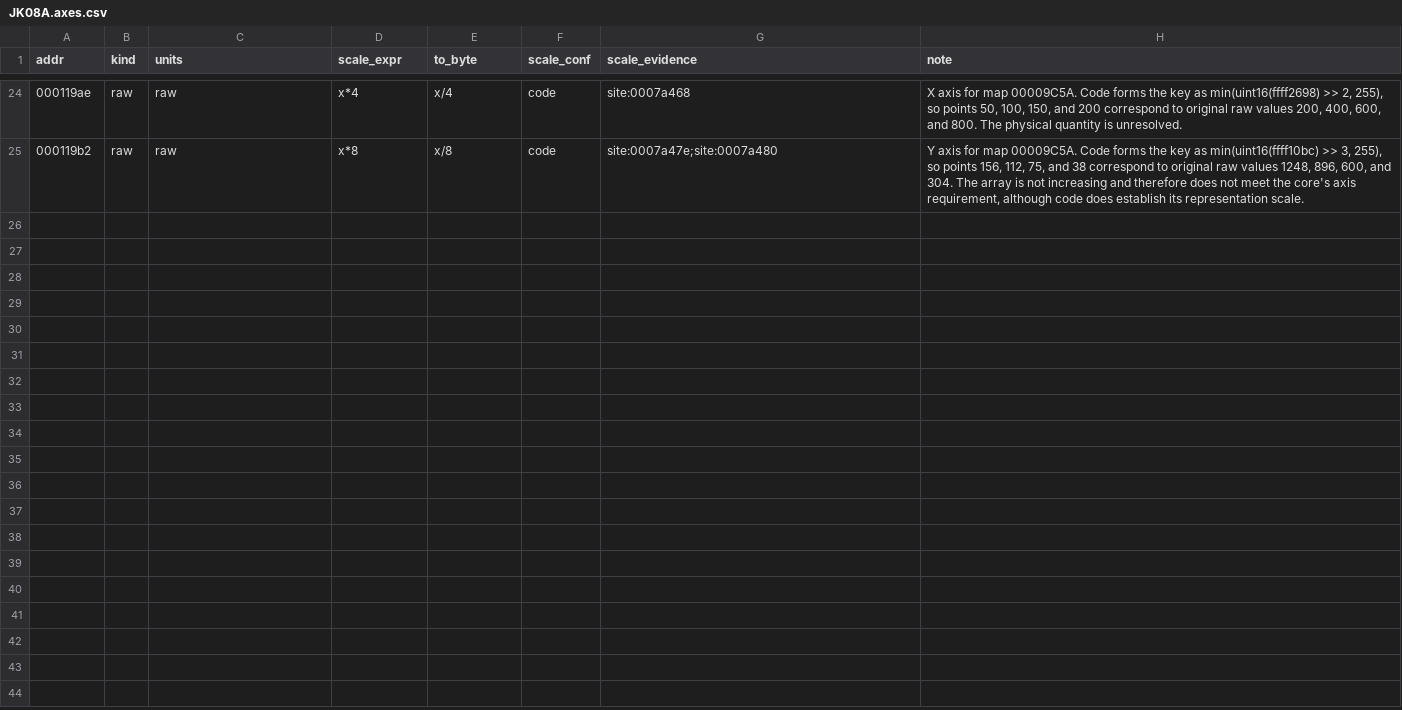
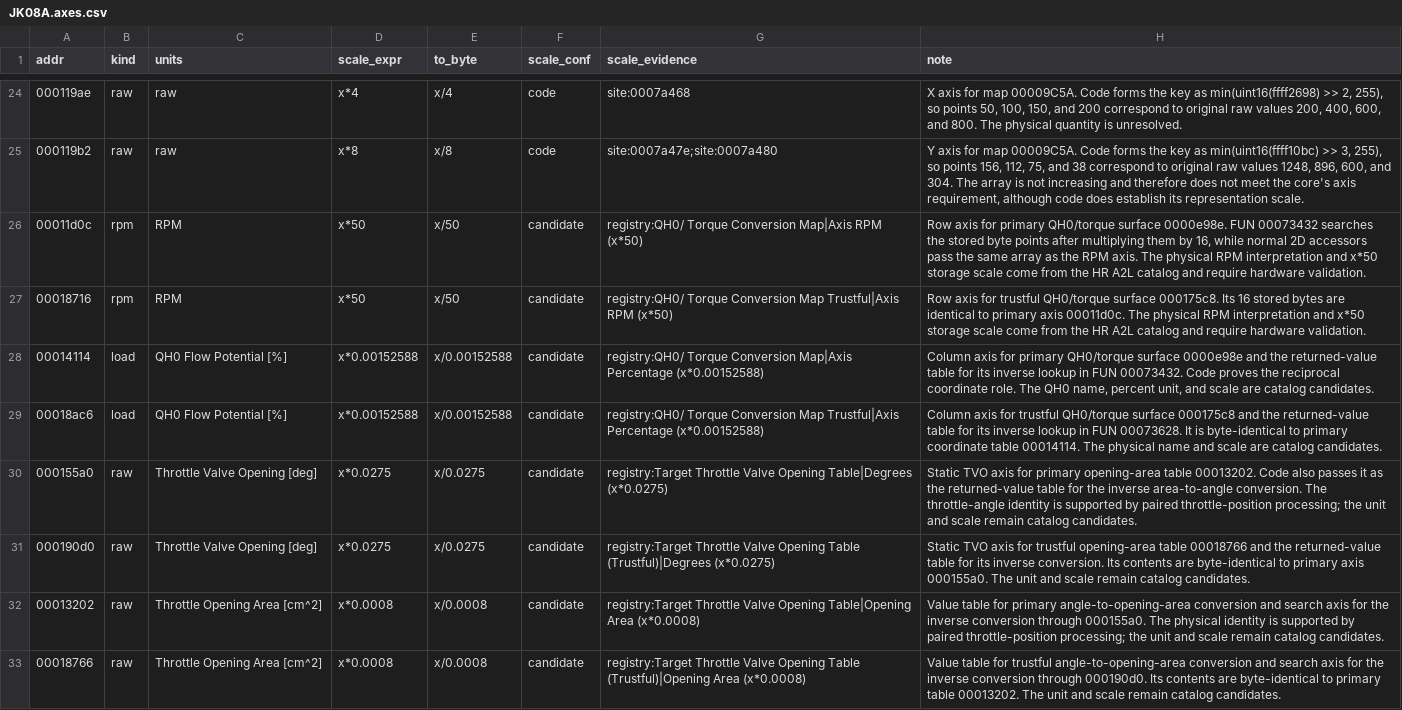
Before and after one commit to irudoy/v, a CSV file: defs/JK08A.axes.csv, drawn as a sheet; only a part is shown, gaps mark what is left out; the diff names each change by its address in the sheet, - before the commit and + after, or states it on an @@ line.

```diff
--- a/defs/JK08A.axes.csv
+++ b/defs/JK08A.axes.csv
+row 26: 00011d0c | rpm | RPM | x*50 | x/50 | candidate | registry:QH0/ Torque Conversion Map|Axis RPM (x*50) | Row axis for primary QH0/torque surface 0000e98e. FUN 00073432 searches the stored byte points after multiplying them by 16, while normal 2D accessors pass the same array as the RPM axis. The physical RPM interpretation and x*50 storage scale come from the HR A2L catalog and require hardware validation.
+row 27: 00018716 | rpm | RPM | x*50 | x/50 | candidate | registry:QH0/ Torque Conversion Map Trustful|Axis RPM (x*50) | Row axis for trustful QH0/torque surface 000175c8. Its 16 stored bytes are identical to primary axis 00011d0c. The physical RPM interpretation and x*50 storage scale come from the HR A2L catalog and require hardware validation.
+row 28: 00014114 | load | QH0 Flow Potential [%] | x*0.00152588 | x/0.00152588 | candidate | registry:QH0/ Torque Conversion Map|Axis Percentage (x*0.00152588) | Column axis for primary QH0/torque surface 0000e98e and the returned-value table for its inverse lookup in FUN 00073432. Code proves the reciprocal coordinate role. The QH0 name, percent unit, and scale are catalog candidates.
+row 29: 00018ac6 | load | QH0 Flow Potential [%] | x*0.00152588 | x/0.00152588 | candidate | registry:QH0/ Torque Conversion Map Trustful|Axis Percentage (x*0.00152588) | Column axis for trustful QH0/torque surface 000175c8 and the returned-value table for its inverse lookup in FUN 00073628. It is byte-identical to primary coordinate table 00014114. The physical name and scale are catalog candidates.
+row 30: 000155a0 | raw | Throttle Valve Opening [deg] | x*0.0275 | x/0.0275 | candidate | registry:Target Throttle Valve Opening Table|Degrees (x*0.0275) | Static TVO axis for primary opening-area table 00013202. Code also passes it as the returned-value table for the inverse area-to-angle conversion. The throttle-angle identity is supported by paired throttle-position processing; the unit and scale remain catalog candidates.
+row 31: 000190d0 | raw | Throttle Valve Opening [deg] | x*0.0275 | x/0.0275 | candidate | registry:Target Throttle Valve Opening Table (Trustful)|Degrees (x*0.0275) | Static TVO axis for trustful opening-area table 00018766 and the returned-value table for its inverse conversion. Its contents are byte-identical to primary axis 000155a0. The unit and scale remain catalog candidates.
+row 32: 00013202 | raw | Throttle Opening Area [cm^2] | x*0.0008 | x/0.0008 | candidate | registry:Target Throttle Valve Opening Table|Opening Area (x*0.0008) | Value table for primary angle-to-opening-area conversion and search axis for the inverse conversion through 000155a0. The physical identity is supported by paired throttle-position processing; the unit and scale remain catalog candidates.
+row 33: 00018766 | raw | Throttle Opening Area [cm^2] | x*0.0008 | x/0.0008 | candidate | registry:Target Throttle Valve Opening Table (Trustful)|Opening Area (x*0.0008) | Value table for trustful angle-to-opening-area conversion and search axis for the inverse conversion through 000190d0. Its contents are byte-identical to primary table 00013202. The unit and scale remain catalog candidates.
```
Also changed, not shown: defs/JK08A.findings.csv, defs/JK08A.funcs.csv, 5 other files.
